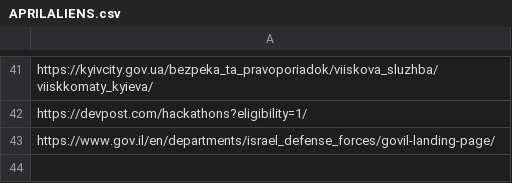
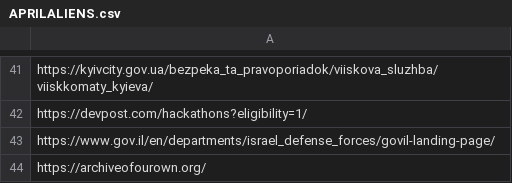
Before and after one commit to BJGh/ML-AntiManic-Emergency-Test, a CSV file: DataLake/MANIC/APRILALIENS.csv, drawn as a sheet; only a part is shown, gaps mark what is left out; the diff names each change by its address in the sheet, - before the commit and + after, or states it on an @@ line.

Commit message:
Update APRILALIENS.csv

```diff
--- a/DataLake/MANIC/APRILALIENS.csv
+++ b/DataLake/MANIC/APRILALIENS.csv
+row 44: https://archiveofourown.org/
```
